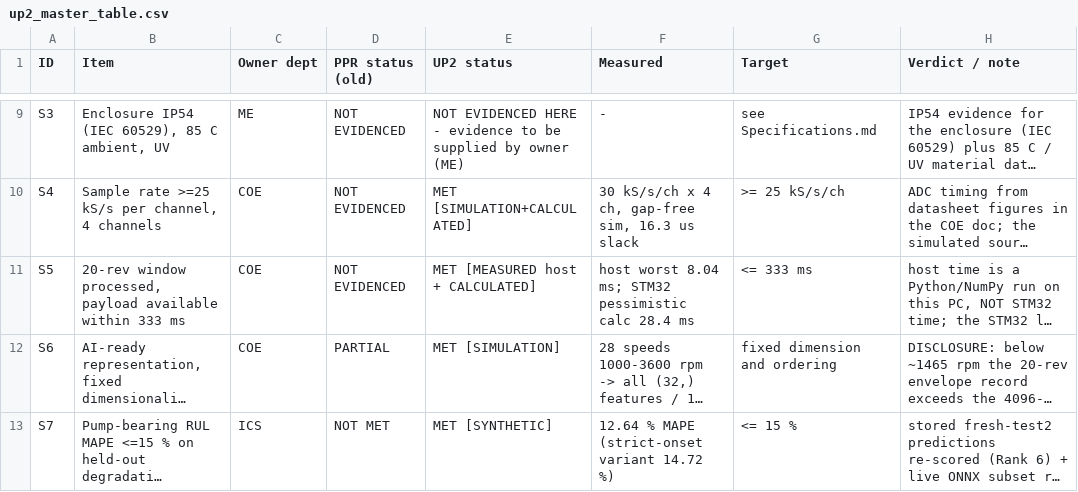
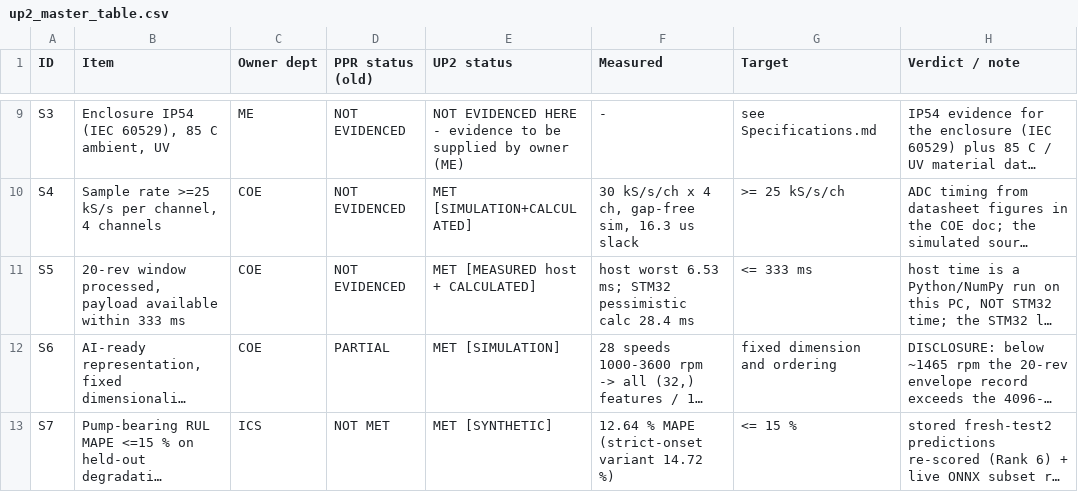
Before and after one commit to amussab/Digital-Twin-Senior-Proj, a CSV file: evidence/up2_figures/up2_master_table.csv, drawn as a sheet; only a part is shown, gaps mark what is left out; long unchanged cells end in …; the diff covers the shown part only; the diff names each change by its address in the sheet, - before the commit and + after, or states it on an @@ line.

```diff
--- a/evidence/up2_figures/up2_master_table.csv
+++ b/evidence/up2_figures/up2_master_table.csv
-F11 (Measured): host worst 8.04 ms; STM32…
+F11 (Measured): host worst 6.53 ms; STM32…
```
Also changed, not shown: 4 edited cells elsewhere in this file, 9 other files.
